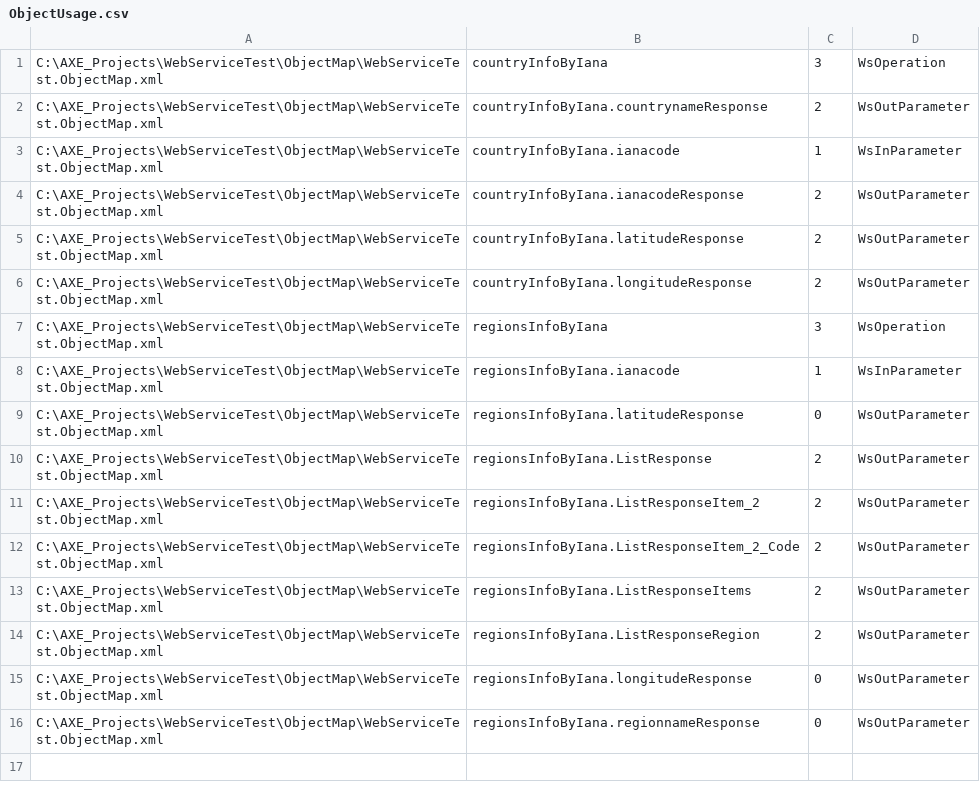
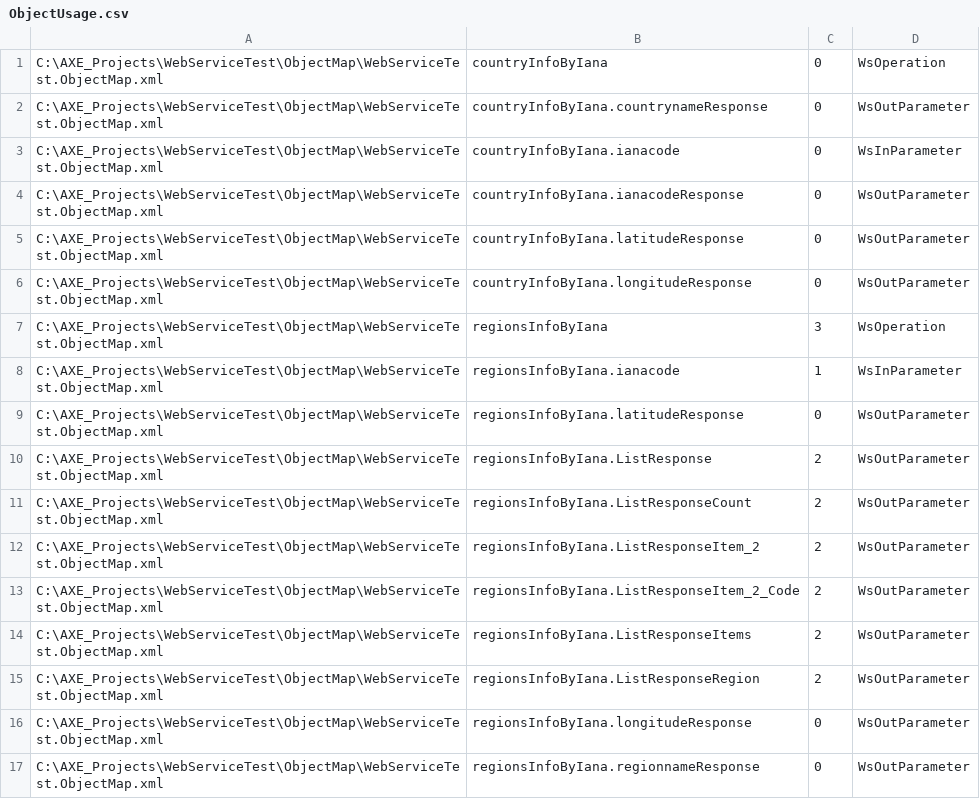
Before and after one commit to DTS-jacok/DTS-TestExampleAxe, a CSV file: WebServiceTest/results/debug/ObjectUsage.csv, drawn as a sheet.

Commit message:
test

```diff
--- a/WebServiceTest/results/debug/ObjectUsage.csv
+++ b/WebServiceTest/results/debug/ObjectUsage.csv
@@ -1,7 +1,7 @@
-C:\AXE_Projects\WebServiceTest\ObjectMap\WebServiceTest.ObjectMap.xml,countryInfoByIana,3,WsOperation
-C:\AXE_Projects\WebServiceTest\ObjectMap\WebServiceTest.ObjectMap.xml,countryInfoByIana.countrynameResponse,2,WsOutParameter
-C:\AXE_Projects\WebServiceTest\ObjectMap\WebServiceTest.ObjectMap.xml,countryInfoByIana.ianacode,1,WsInParameter
-C:\AXE_Projects\WebServiceTest\ObjectMap\WebServiceTest.ObjectMap.xml,countryInfoByIana.ianacodeResponse,2,WsOutParameter
-C:\AXE_Projects\WebServiceTest\ObjectMap\WebServiceTest.ObjectMap.xml,countryInfoByIana.latitudeResponse,2,WsOutParameter
-C:\AXE_Projects\WebServiceTest\ObjectMap\WebServiceTest.ObjectMap.xml,countryInfoByIana.longitudeResponse,2,WsOutParameter
+C:\AXE_Projects\WebServiceTest\ObjectMap\WebServiceTest.ObjectMap.xml,countryInfoByIana,0,WsOperation
+C:\AXE_Projects\WebServiceTest\ObjectMap\WebServiceTest.ObjectMap.xml,countryInfoByIana.countrynameResponse,0,WsOutParameter
+C:\AXE_Projects\WebServiceTest\ObjectMap\WebServiceTest.ObjectMap.xml,countryInfoByIana.ianacode,0,WsInParameter
+C:\AXE_Projects\WebServiceTest\ObjectMap\WebServiceTest.ObjectMap.xml,countryInfoByIana.ianacodeResponse,0,WsOutParameter
+C:\AXE_Projects\WebServiceTest\ObjectMap\WebServiceTest.ObjectMap.xml,countryInfoByIana.latitudeResponse,0,WsOutParameter
+C:\AXE_Projects\WebServiceTest\ObjectMap\WebServiceTest.ObjectMap.xml,countryInfoByIana.longitudeResponse,0,WsOutParameter
 C:\AXE_Projects\WebServiceTest\ObjectMap\WebServiceTest.ObjectMap.xml,regionsInfoByIana,3,WsOperation
@@ -10,2 +10,3 @@ C:\AXE_Projects\WebServiceTest\ObjectMap\WebServiceTest.ObjectMap.xml,regionsInf
 C:\AXE_Projects\WebServiceTest\ObjectMap\WebServiceTest.ObjectMap.xml,regionsInfoByIana.ListResponse,2,WsOutParameter
+C:\AXE_Projects\WebServiceTest\ObjectMap\WebServiceTest.ObjectMap.xml,regionsInfoByIana.ListResponseCount,2,WsOutParameter
 C:\AXE_Projects\WebServiceTest\ObjectMap\WebServiceTest.ObjectMap.xml,regionsInfoByIana.ListResponseItem_2,2,WsOutParameter
```
Also changed, not shown: TestAxeProject/results/debug/ObjectUsage.csv, 48 other files.
